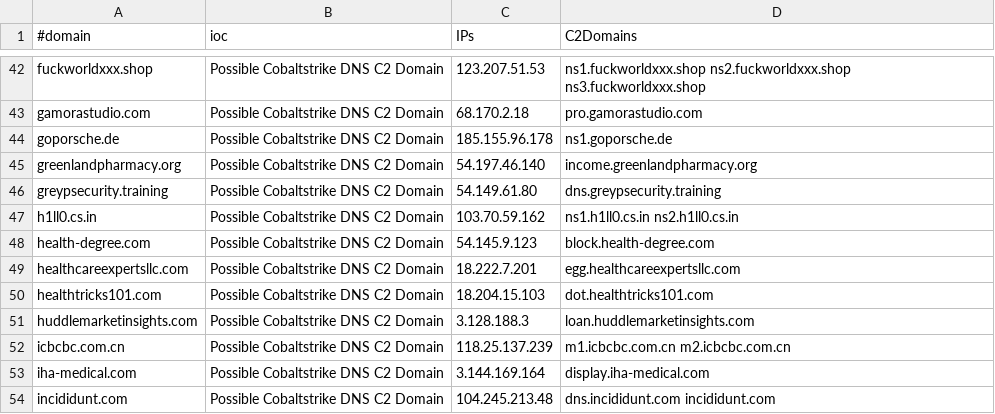
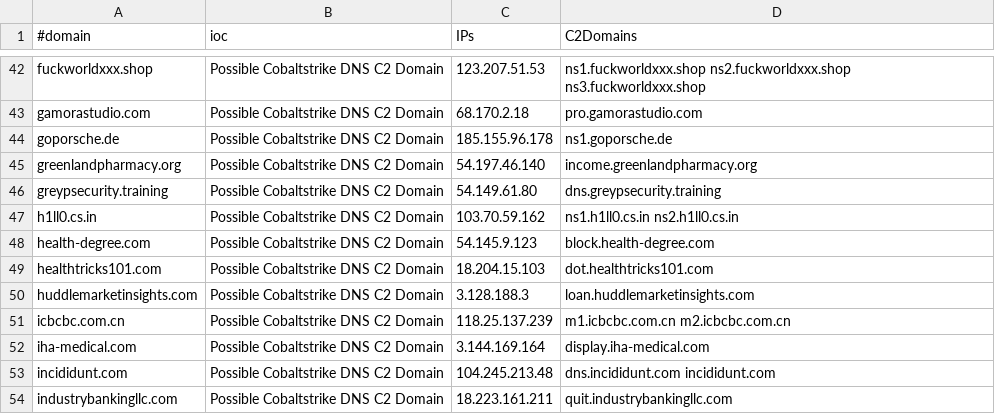
Before and after one commit to beac0n5/C2IntelFeeds, a CSV file: feeds/DNSC2Domains.csv, drawn as a sheet; only a part is shown, gaps mark what is left out; the shorter side is filled out with more unchanged rows.

```diff
--- a/feeds/DNSC2Domains.csv
+++ b/feeds/DNSC2Domains.csv
@@ -48,3 +48,2 @@
 "health-degree.com","Possible Cobaltstrike DNS C2 Domain","54.145.9.123","block.health-degree.com"
-"healthcareexpertsllc.com","Possible Cobaltstrike DNS C2 Domain","18.222.7.201","egg.healthcareexpertsllc.com"
 "healthtricks101.com","Possible Cobaltstrike DNS C2 Domain","18.204.15.103","dot.healthtricks101.com"
```
Also changed, not shown: feeds/IPC2s.csv, vpn/NordVPNIPs.csv, 2 other files.
